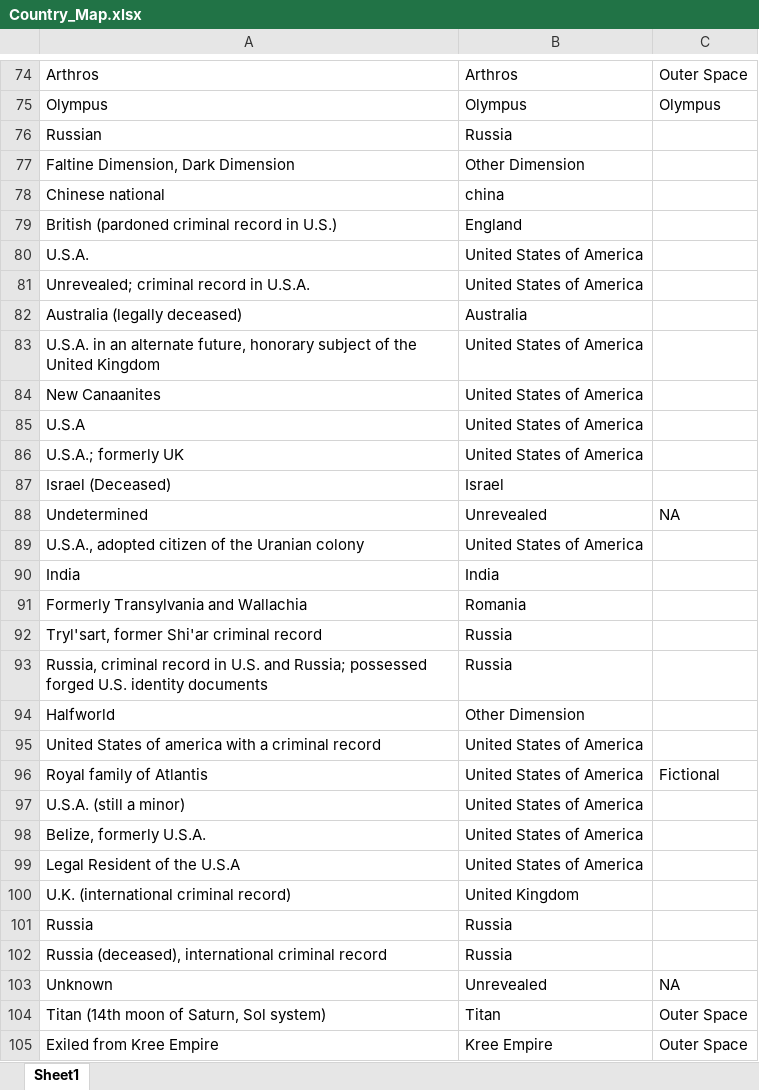
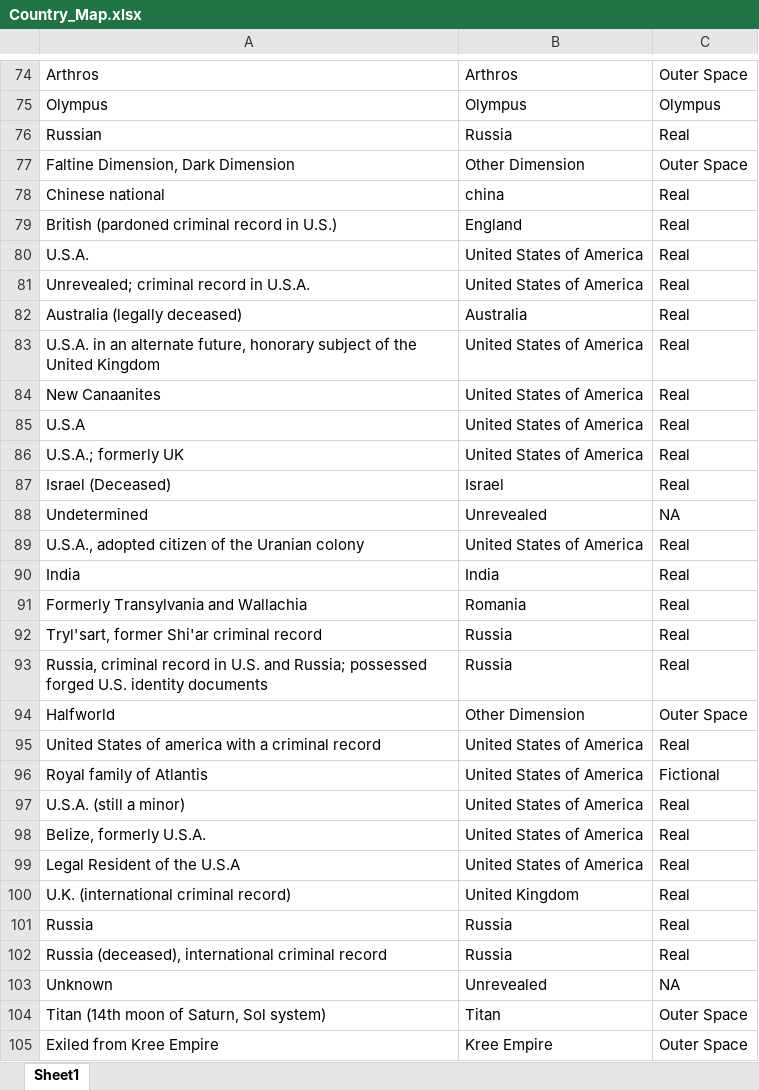
Before and after one commit to Rameshb-umd/Marvelualization, an Excel workbook: data/Country_Map.xlsx, sheet Sheet1, drawn as a sheet; only a part is shown, gaps mark what is left out; values as stored, in another font and other column widths than the file's, no borders; the diff covers the shown part only; the diff names each change by its address in the sheet, - before the commit and + after, or states it on an @@ line.

```diff
--- a/data/Country_Map.xlsx (sheet Sheet1)
+++ b/data/Country_Map.xlsx (sheet Sheet1)
-C76: (empty)
+C76: Real
-C77: (empty)
+C77: Outer Space
-C78:C87: (empty)
+C78:C87: Real
-C89:C93: (empty)
+C89:C93: Real
-C94: (empty)
+C94: Outer Space
-C95: (empty)
+C95: Real
-C97:C102: (empty)
+C97:C102: Real
```
Also changed, not shown: 142 edited cells elsewhere in this sheet.
